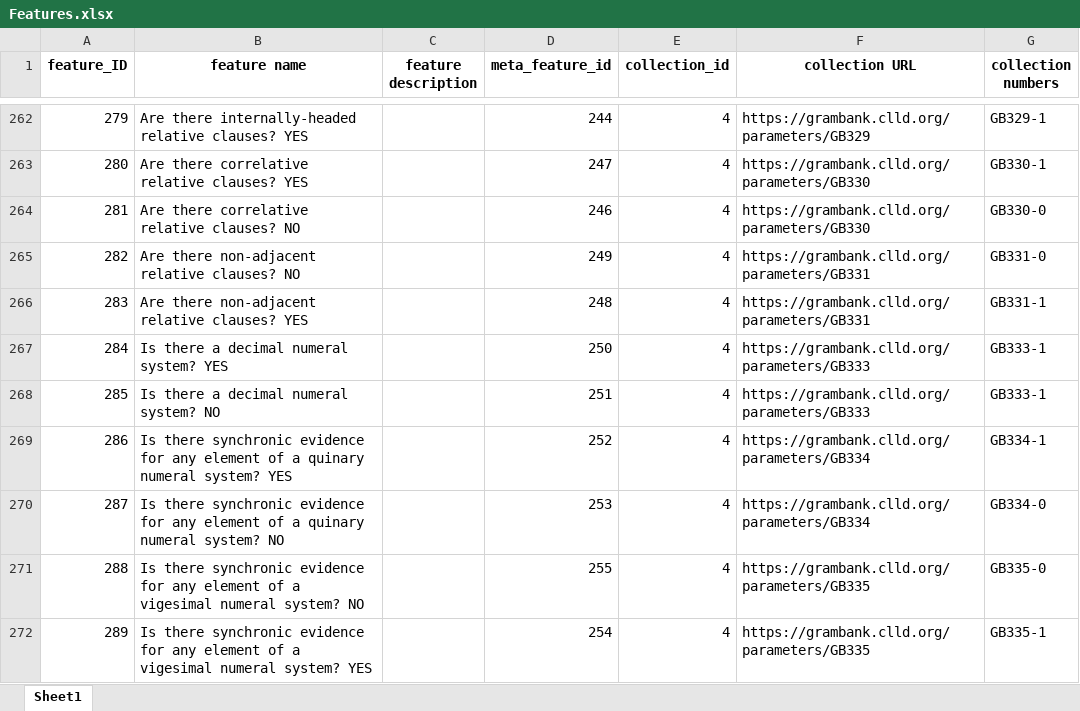
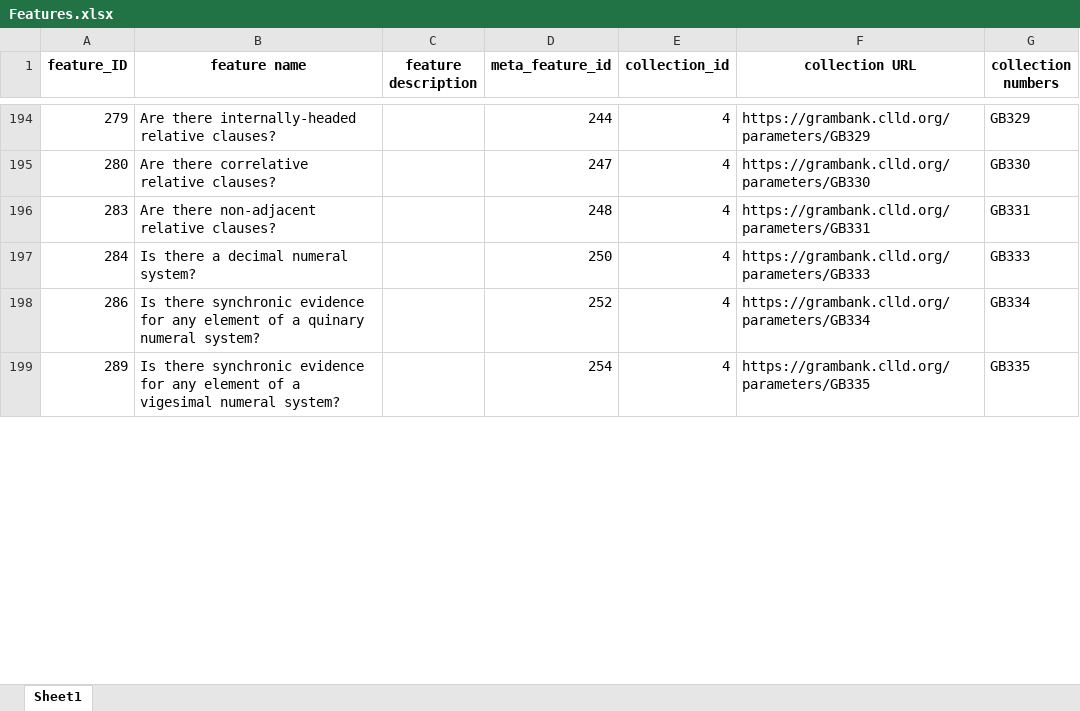
Before and after one commit to clld/grammaticon-data, an Excel workbook: raw/Features.xlsx, sheet Sheet1, drawn as a sheet; only a part is shown, gaps mark what is left out; values as stored, in another font and other column widths than the file's, no borders; removed rows and columns are numbered as before the commit, all else as after; the diff covers the shown part only; the diff names each change by its address in the sheet, - before the commit and + after, or states it on an @@ line.

```diff
--- a/raw/Features.xlsx (sheet Sheet1)
+++ b/raw/Features.xlsx (sheet Sheet1)
-B194 (feature name): …relative clauses? YES
+B194 (feature name): …relative clauses?
-G194 (collection numbers): GB329-1
+G194 (collection numbers): GB329
-B195 (feature name): Are there correlative relative clauses? YES
+B195 (feature name): Are there correlative relative clauses?
-G195 (collection numbers): GB330-1
+G195 (collection numbers): GB330
-row 264: 281 | Are there correlative relative clauses? NO |  | 246 | 4 | https://grambank.clld.org/parameters/GB330 | GB330-0
-row 265: 282 | Are there non-adjacent relative clauses? NO |  | 249 | 4 | https://grambank.clld.org/parameters/GB331 | GB331-0
-B196 (feature name): Are there non-adjacent relative clauses? YES
+B196 (feature name): Are there non-adjacent relative clauses?
-G196 (collection numbers): GB331-1
+G196 (collection numbers): GB331
-B197 (feature name): Is there a decimal numeral system? YES
+B197 (feature name): Is there a decimal numeral system?
-G197 (collection numbers): GB333-1
+G197 (collection numbers): GB333
-row 268: 285 | Is there a decimal numeral system? NO |  | 251 | 4 | https://grambank.clld.org/parameters/GB333 | GB333-1
-B198 (feature name): …numeral system? YES
+B198 (feature name): …numeral system?
-G198 (collection numbers): GB334-1
+G198 (collection numbers): GB334
-row 270: 287 | Is there synchronic evidence for any element of a quinary numeral system? NO |  | 253 | 4 | https://grambank.clld.org/parameters/GB334 | GB334-0
-row 271: 288 | Is there synchronic evidence for any element of a vigesimal numeral system? NO |  | 255 | 4 | https://grambank.clld.org/parameters/GB335 | GB335-0
-B199 (feature name): …numeral system? YES
+B199 (feature name): …numeral system?
-G199 (collection numbers): GB335-1
+G199 (collection numbers): GB335
```
Also changed, not shown: 1 added row, 131 removed rows and 246 edited cells elsewhere in this sheet, raw/Concepthierarchy.xlsx, raw/Concepts.xlsx, 7 other files.
